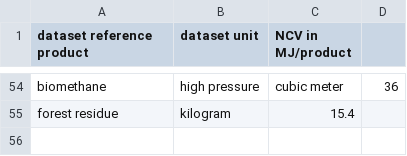
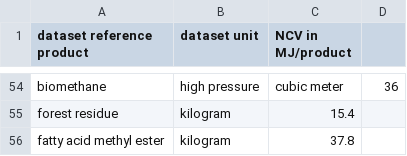
Before and after one commit to dbantje/internalizer, a CSV file: internalizer/data/NCVs.csv, drawn as a sheet; only a part is shown, gaps mark what is left out; the diff names each change by its address in the sheet, - before the commit and + after, or states it on an @@ line.

```diff
--- a/internalizer/data/NCVs.csv
+++ b/internalizer/data/NCVs.csv
+row 56: fatty acid methyl ester | kilogram | 37.8
```
Also changed, not shown: internalizer/data/mappings/pe2se.csv, 2 other files.
